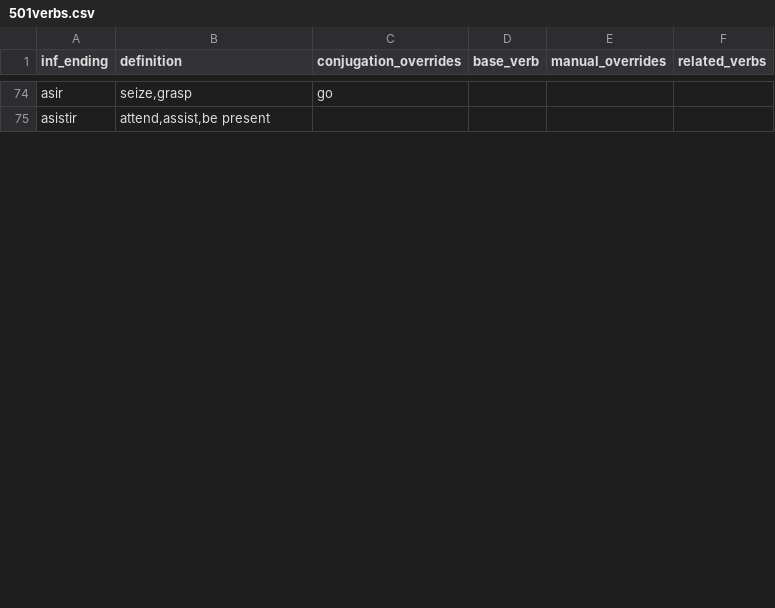
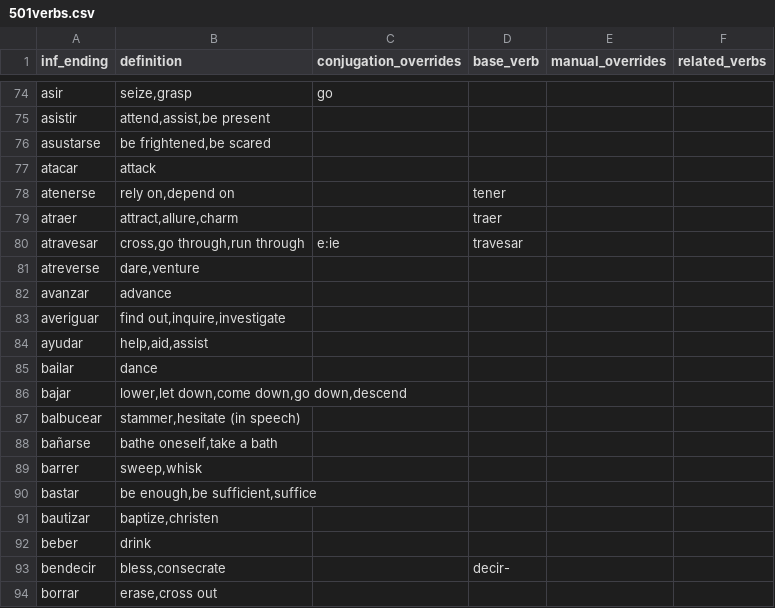
Before and after one commit to patmoore/anki-conjugate-spanish, a CSV file: conjugate_spanish/dictionaries/501verbs.csv, drawn as a sheet; only a part is shown, gaps mark what is left out; the diff covers the shown part only; the diff names each change by its address in the sheet, - before the commit and + after, or states it on an @@ line.

Commit message:
more verbs

```diff
--- a/conjugate_spanish/dictionaries/501verbs.csv
+++ b/conjugate_spanish/dictionaries/501verbs.csv
+row 76: asustarse | be frightened,be scared
+row 77: atacar | attack
+row 78: atenerse | rely on,depend on |  | tener
+row 79: atraer | attract,allure,charm |  | traer
+row 80: atravesar | cross,go through,run through | e:ie | travesar
+row 81: atreverse | dare,venture
+row 82: avanzar | advance
+row 83: averiguar | find out,inquire,investigate
+row 84: ayudar | help,aid,assist
+row 85: bailar | dance
+row 86: bajar | lower,let down,come down,go down,descend
+row 87: balbucear | stammer,hesitate (in speech)
+row 88: bañarse | bathe oneself,take a bath
+row 89: barrer | sweep,whisk
+row 90: bastar | be enough,be sufficient,suffice
+row 91: bautizar | baptize,christen
+row 92: beber | drink
+row 93: bendecir | bless,consecrate |  | decir-
+row 94: borrar | erase,cross out
```
Also changed, not shown: 10 added rows and 1 edited cell elsewhere in this file, conjugate_spanish/dictionaries/501extendedverbs.csv.
